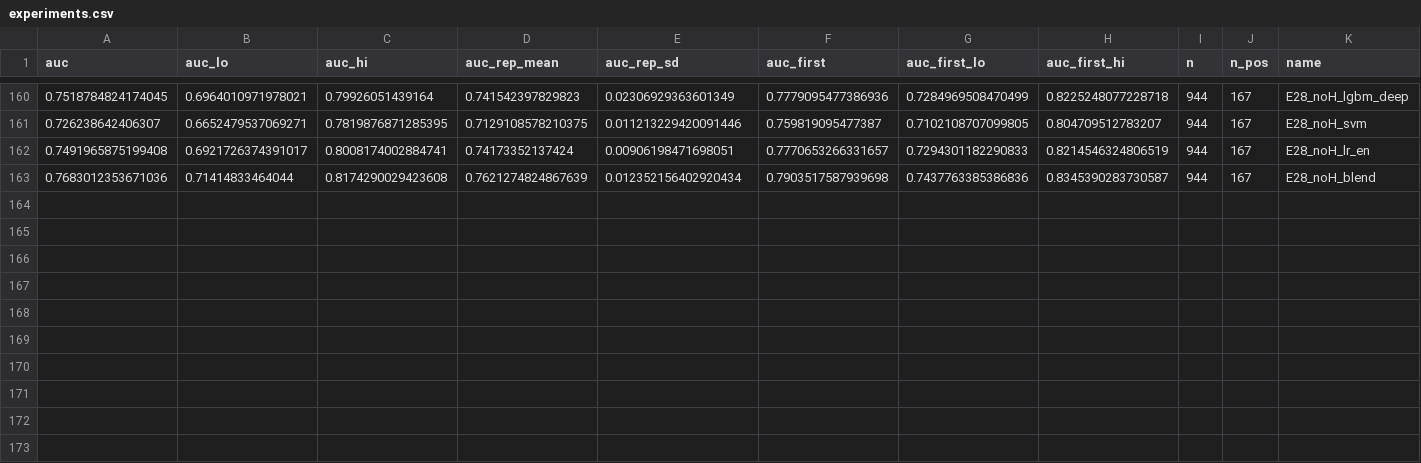
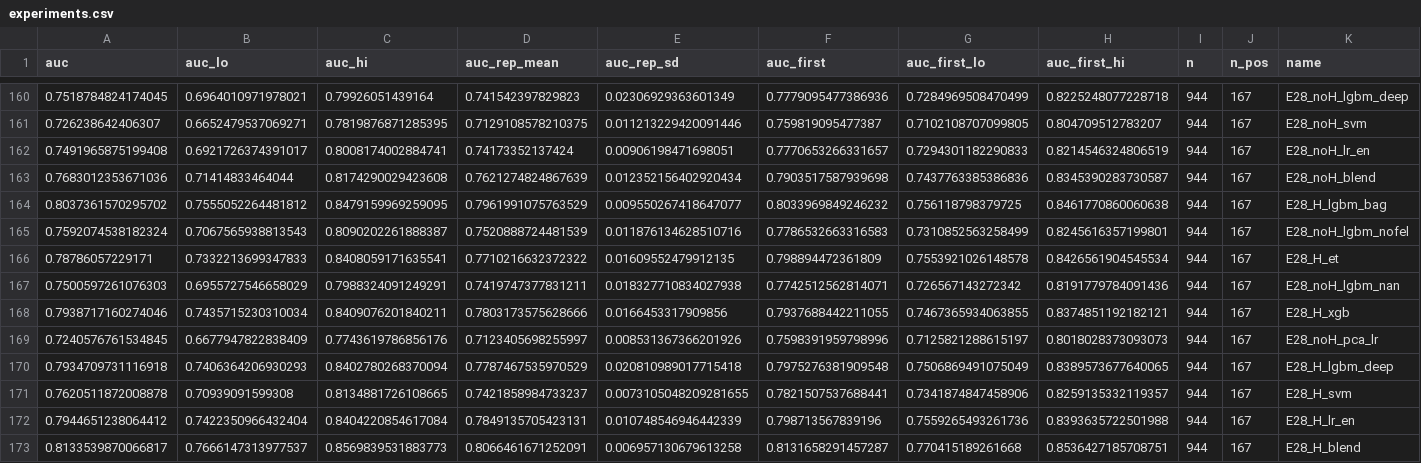
Before and after one commit to h-cohen/keratoconus-v2, a CSV file: rethink/results/experiments.csv, drawn as a sheet; only a part is shown, gaps mark what is left out; rows hold the shown columns only; the diff names each change by its address in the sheet, - before the commit and + after, or states it on an @@ line.

Commit message:
E28 both arms: blend is the final non-stack model (noH 0.790 / H 0.813 first visit)

```diff
--- a/rethink/results/experiments.csv
+++ b/rethink/results/experiments.csv
+row 164: 0.8037361570295702 | 0.7555052264481812 | 0.8479159969259095 | 0.7961991075763529 | 0.009550267418647077 | 0.8033969849246232 | 0.756118798379725 | 0.8461770860060638 | 944 | 167 | E28_H_lgbm_bag
+row 165: 0.7592074538182324 | 0.7067565938813543 | 0.8090202261888387 | 0.7520888724481539 | 0.011876134628510716 | 0.7786532663316583 | 0.7310852563258499 | 0.8245616357199801 | 944 | 167 | E28_noH_lgbm_nofel
+row 166: 0.78786057229171 | 0.7332213699347833 | 0.8408059171635541 | 0.7710216632372322 | 0.01609552479912135 | 0.798894472361809 | 0.7553921026148578 | 0.8426561904545534 | 944 | 167 | E28_H_et
+row 167: 0.7500597261076303 | 0.6955727546658029 | 0.7988324091249291 | 0.7419747377831211 | 0.018327710834027938 | 0.7742512562814071 | 0.726567143272342 | 0.8191779784091436 | 944 | 167 | E28_noH_lgbm_nan
+row 168: 0.7938717160274046 | 0.7435715230310034 | 0.8409076201840211 | 0.7803173575628666 | 0.0166453317909856 | 0.7937688442211055 | 0.7467365934063855 | 0.8374851192182121 | 944 | 167 | E28_H_xgb
+row 169: 0.7240576761534845 | 0.6677947822838409 | 0.7743619786856176 | 0.7123405698255997 | 0.008531367366201926 | 0.7598391959798996 | 0.7125821288615197 | 0.8018028373093073 | 944 | 167 | E28_noH_pca_lr
+row 170: 0.7934709731116918 | 0.7406364206930293 | 0.8402780268370094 | 0.7787467535970529 | 0.020810989017715418 | 0.7975276381909548 | 0.7506869491075049 | 0.8389573677640065 | 944 | 167 | E28_H_lgbm_deep
+row 171: 0.7620511872008878 | 0.70939091599308 | 0.8134881726108665 | 0.7421858984733237 | 0.0073105048209281655 | 0.7821507537688441 | 0.7341874847458906 | 0.8259135332119357 | 944 | 167 | E28_H_svm
+row 172: 0.7944651238064412 | 0.7422350966432404 | 0.8404220854617084 | 0.7849135705423131 | 0.010748546946442339 | 0.798713567839196 | 0.7559265493261736 | 0.8393635722501988 | 944 | 167 | E28_H_lr_en
+row 173: 0.8133539870066817 | 0.7666147313977537 | 0.8569839531883773 | 0.8066461671252091 | 0.006957130679613258 | 0.8131658291457287 | 0.770415189261668 | 0.8536427185708751 | 944 | 167 | E28_H_blend
```
Also changed, not shown: 1 other file.
